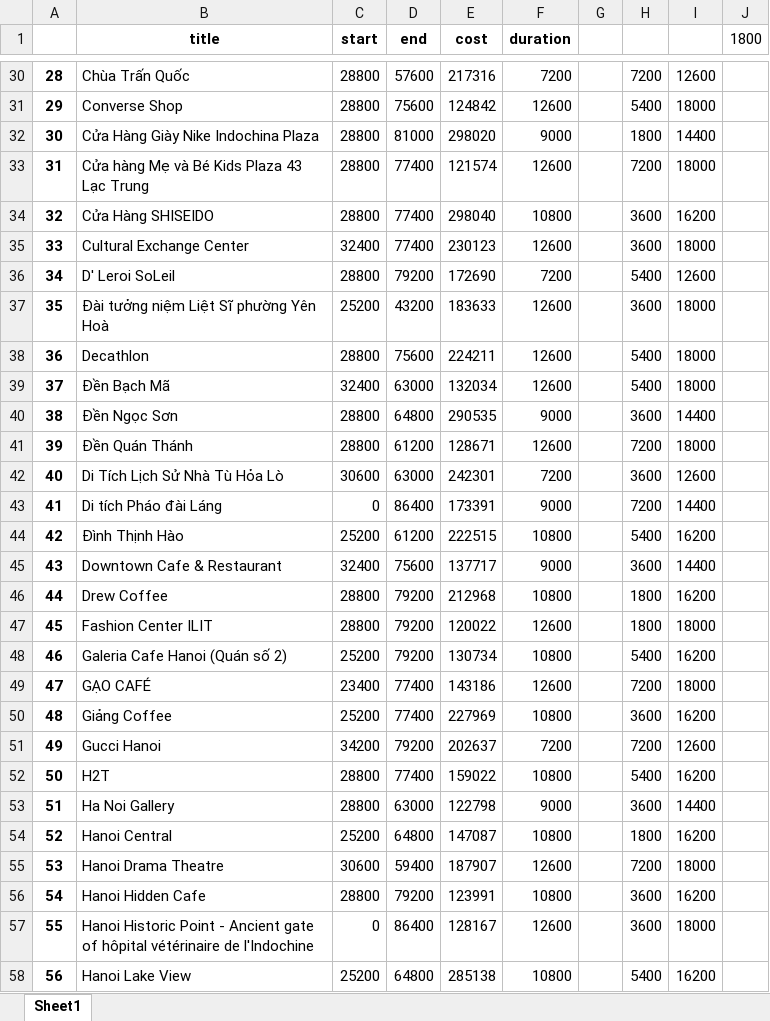
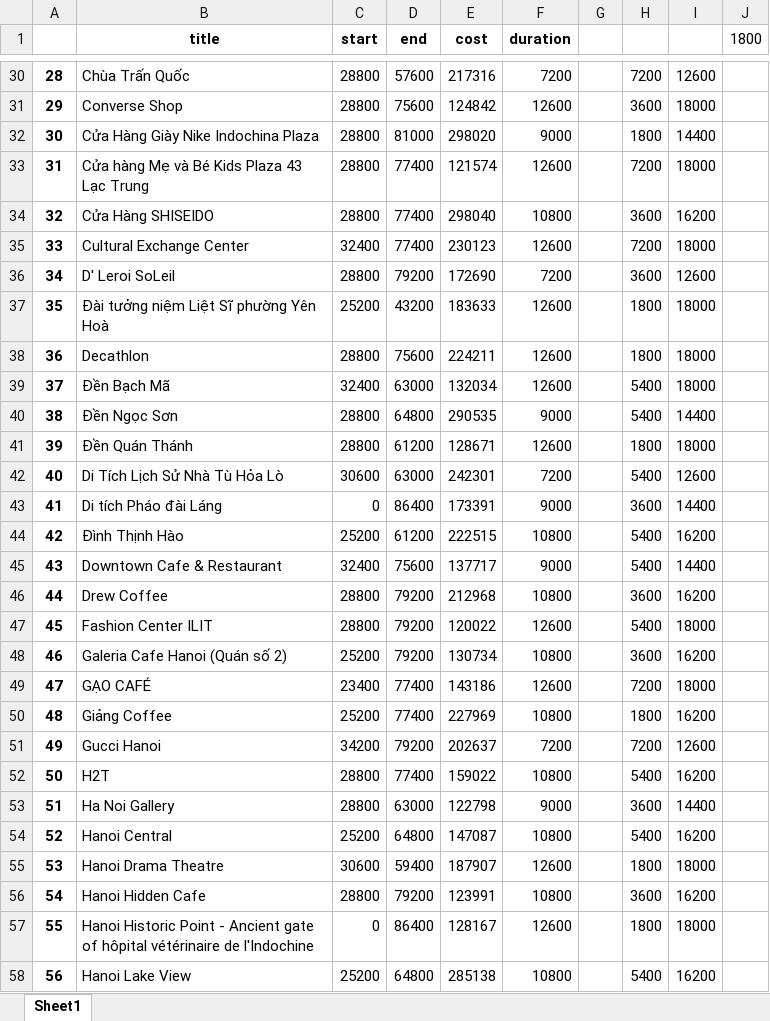
Before and after one commit to GiangTT1909/TourismRecommendation, an Excel workbook: src/gatourism/data_P.xlsx, sheet Sheet1, drawn as a sheet; only a part is shown, gaps mark what is left out; values as stored, in another font and other column widths than the file's, no borders; the diff covers the shown part only; the diff names each change by its address in the sheet, - before the commit and + after, or states it on an @@ line.

```diff
--- a/src/gatourism/data_P.xlsx (sheet Sheet1)
+++ b/src/gatourism/data_P.xlsx (sheet Sheet1)
-H31: 5400
+H31: 3600
-H35: 3600
+H35: 7200
-H36: 5400
+H36: 3600
-H37: 3600
+H37: 1800
-H38: 5400
+H38: 1800
-H40: 3600
+H40: 5400
-H41: 7200
+H41: 1800
-H42: 3600
+H42: 5400
-H43: 7200
+H43: 3600
-H45: 3600
+H45: 5400
-H46: 1800
+H46: 3600
-H47: 1800
+H47: 5400
-H48: 5400
+H48: 3600
-H50: 3600
+H50: 1800
-H54: 1800
+H54: 5400
-H55: 7200
+H55: 1800
-H57: 3600
+H57: 1800
```
Also changed, not shown: 122 edited cells elsewhere in this sheet, Result.xlsx, 9 other files.
